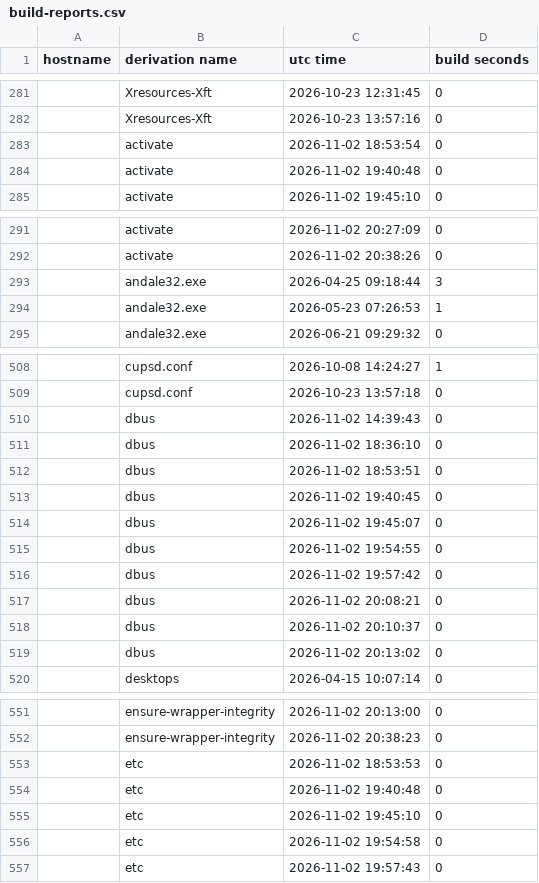
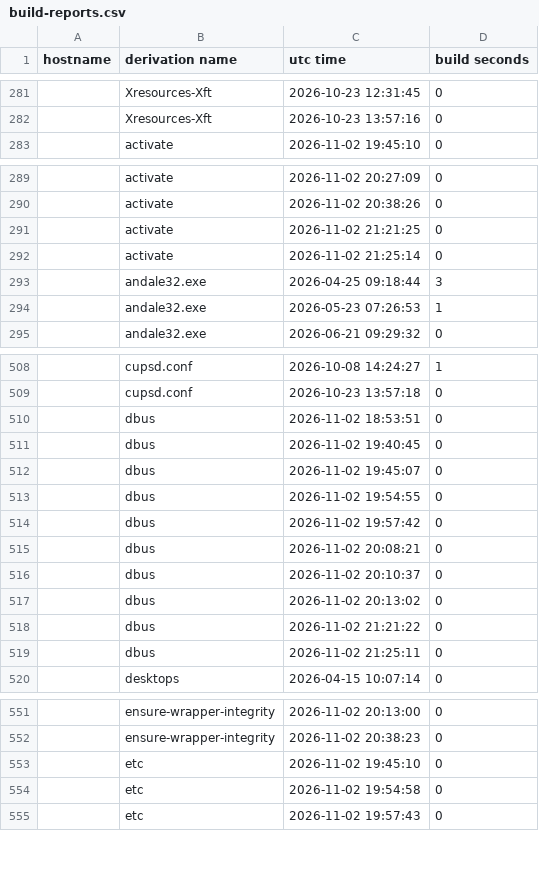
Before and after one commit to lrestj/zbook, a CSV file: .local/state/nix-output-monitor/build-reports.csv, drawn as a sheet; only a part is shown, gaps mark what is left out; the diff covers the shown part only.

```diff
--- a/.local/state/nix-output-monitor/build-reports.csv
+++ b/.local/state/nix-output-monitor/build-reports.csv
@@ -282,4 +282,2 @@ hostname,derivation name,utc time,build seconds
 ,Xresources-Xft,2026-10-23 13:57:16,0
-,activate,2026-11-02 18:53:54,0
-,activate,2026-11-02 19:40:48,0
 ,activate,2026-11-02 19:45:10,0
@@ -292,2 +290,4 @@ hostname,derivation name,utc time,build seconds
 ,activate,2026-11-02 20:38:26,0
+,activate,2026-11-02 21:21:25,0
+,activate,2026-11-02 21:25:14,0
 ,andale32.exe,2026-04-25 09:18:44,3
@@ -509,4 +509,2 @@ hostname,derivation name,utc time,build seconds
 ,cupsd.conf,2026-10-23 13:57:18,0
-,dbus,2026-11-02 14:39:43,0
-,dbus,2026-11-02 18:36:10,0
 ,dbus,2026-11-02 18:53:51,0
@@ -519,2 +517,4 @@ hostname,derivation name,utc time,build seconds
 ,dbus,2026-11-02 20:13:02,0
+,dbus,2026-11-02 21:21:22,0
+,dbus,2026-11-02 21:25:11,0
 ,desktops,2026-04-15 10:07:14,0
@@ -552,4 +552,2 @@ hostname,derivation name,utc time,build seconds
 ,ensure-wrapper-integrity,2026-11-02 20:38:23,0
-,etc,2026-11-02 18:53:53,0
-,etc,2026-11-02 19:40:48,0
 ,etc,2026-11-02 19:45:10,0
```
Also changed, not shown: 19 added rows and 16 removed rows elsewhere in this file, 3 other files.
